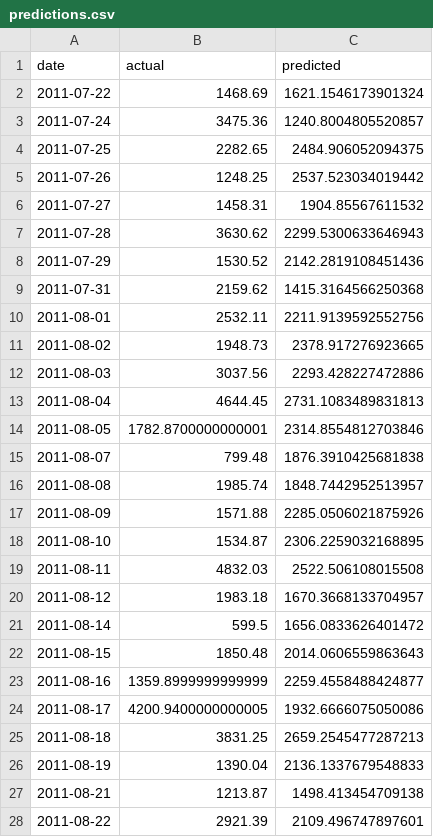
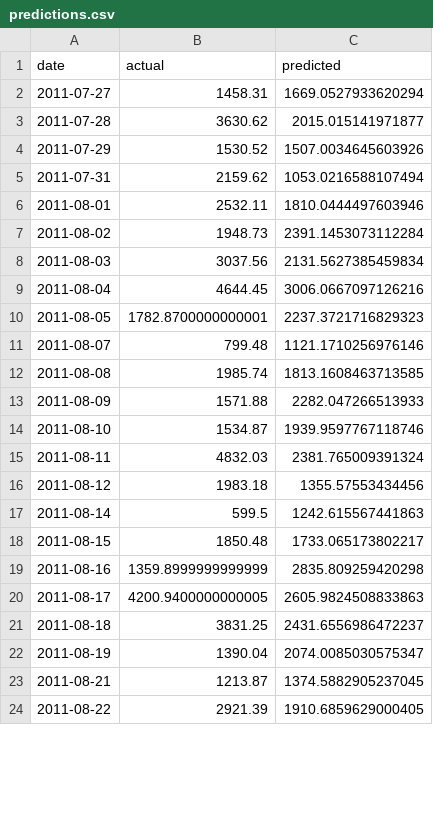
Before and after one commit to gor802018-code/retail-revenue-forecast, a CSV file: outputs/predictions.csv, drawn as a sheet; only a part is shown; the diff covers the shown part only.

```diff
--- a/outputs/predictions.csv
+++ b/outputs/predictions.csv
@@ -1,28 +1,24 @@
 date,actual,predicted
-2011-07-22,1468.69,1621.1546173901324
-2011-07-24,3475.36,1240.8004805520857
-2011-07-25,2282.65,2484.906052094375
-2011-07-26,1248.25,2537.523034019442
-2011-07-27,1458.31,1904.85567611532
-2011-07-28,3630.62,2299.5300633646943
-2011-07-29,1530.52,2142.2819108451436
-2011-07-31,2159.62,1415.3164566250368
-2011-08-01,2532.11,2211.9139592552756
-2011-08-02,1948.73,2378.917276923665
-2011-08-03,3037.56,2293.428227472886
-2011-08-04,4644.45,2731.1083489831813
-2011-08-05,1782.8700000000001,2314.8554812703846
-2011-08-07,799.48,1876.3910425681838
-2011-08-08,1985.74,1848.7442952513957
-2011-08-09,1571.88,2285.0506021875926
-2011-08-10,1534.87,2306.2259032168895
-2011-08-11,4832.03,2522.506108015508
-2011-08-12,1983.18,1670.3668133704957
-2011-08-14,599.5,1656.0833626401472
-2011-08-15,1850.48,2014.0606559863643
-2011-08-16,1359.8999999999999,2259.4558488424877
-2011-08-17,4200.9400000000005,1932.6666075050086
-2011-08-18,3831.25,2659.2545477287213
-2011-08-19,1390.04,2136.1337679548833
-2011-08-21,1213.87,1498.413454709138
-2011-08-22,2921.39,2109.496747897601
+2011-07-27,1458.31,1669.0527933620294
+2011-07-28,3630.62,2015.015141971877
+2011-07-29,1530.52,1507.0034645603926
+2011-07-31,2159.62,1053.0216588107494
+2011-08-01,2532.11,1810.0444497603946
+2011-08-02,1948.73,2391.1453073112284
+2011-08-03,3037.56,2131.5627385459834
+2011-08-04,4644.45,3006.0667097126216
+2011-08-05,1782.8700000000001,2237.3721716829323
+2011-08-07,799.48,1121.1710256976146
+2011-08-08,1985.74,1813.1608463713585
+2011-08-09,1571.88,2282.047266513933
+2011-08-10,1534.87,1939.9597767118746
+2011-08-11,4832.03,2381.765009391324
+2011-08-12,1983.18,1355.57553434456
+2011-08-14,599.5,1242.615567441863
+2011-08-15,1850.48,1733.065173802217
+2011-08-16,1359.8999999999999,2835.809259420298
+2011-08-17,4200.9400000000005,2605.9824508833863
+2011-08-18,3831.25,2431.6556986472237
+2011-08-19,1390.04,2074.0085030575347
+2011-08-21,1213.87,1374.5882905237045
+2011-08-22,2921.39,1910.6859629000405
```
Also changed, not shown: 93 edited cells elsewhere in this file, 8 other files.
